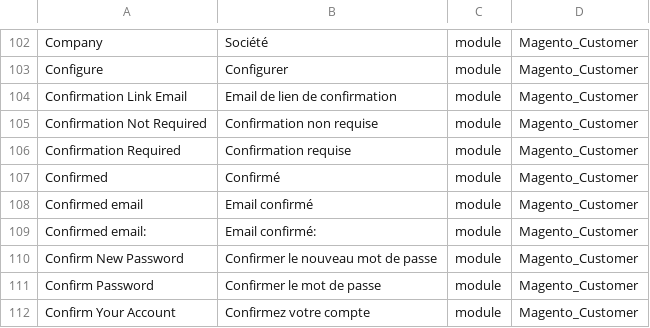
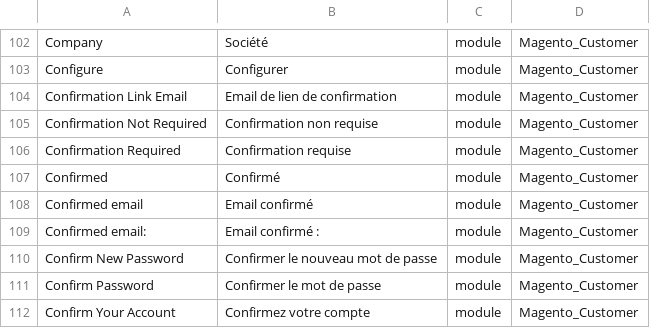
Before and after one commit to Imaginaerum/magento2-language-fr-fr, a CSV file: fr_fr.module.magento_customer.csv, drawn as a sheet; only a part is shown, gaps mark what is left out.

Commit message:
fix #63

```diff
--- a/fr_fr.module.magento_customer.csv
+++ b/fr_fr.module.magento_customer.csv
@@ -108,3 +108,3 @@
 "Confirmed email","Email confirmé",module,Magento_Customer
-"Confirmed email:","Email confirmé:",module,Magento_Customer
+"Confirmed email:","Email confirmé :",module,Magento_Customer
 "Confirm New Password","Confirmer le nouveau mot de passe",module,Magento_Customer
```
